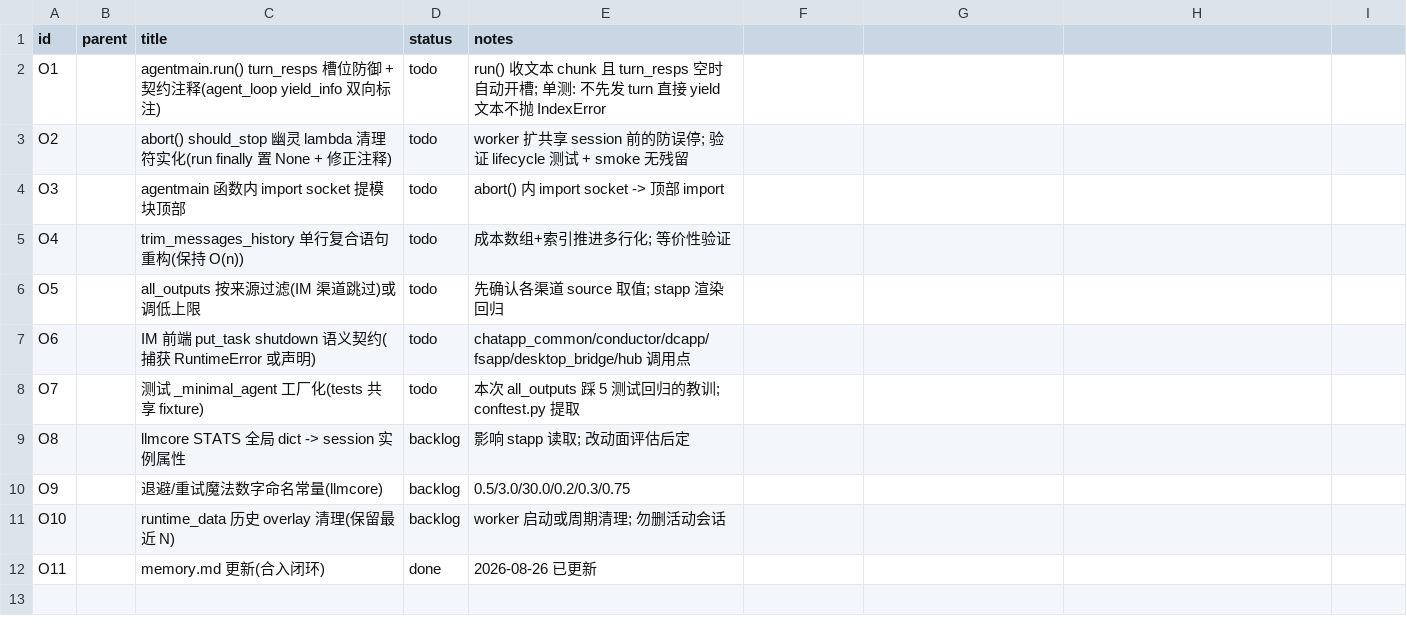
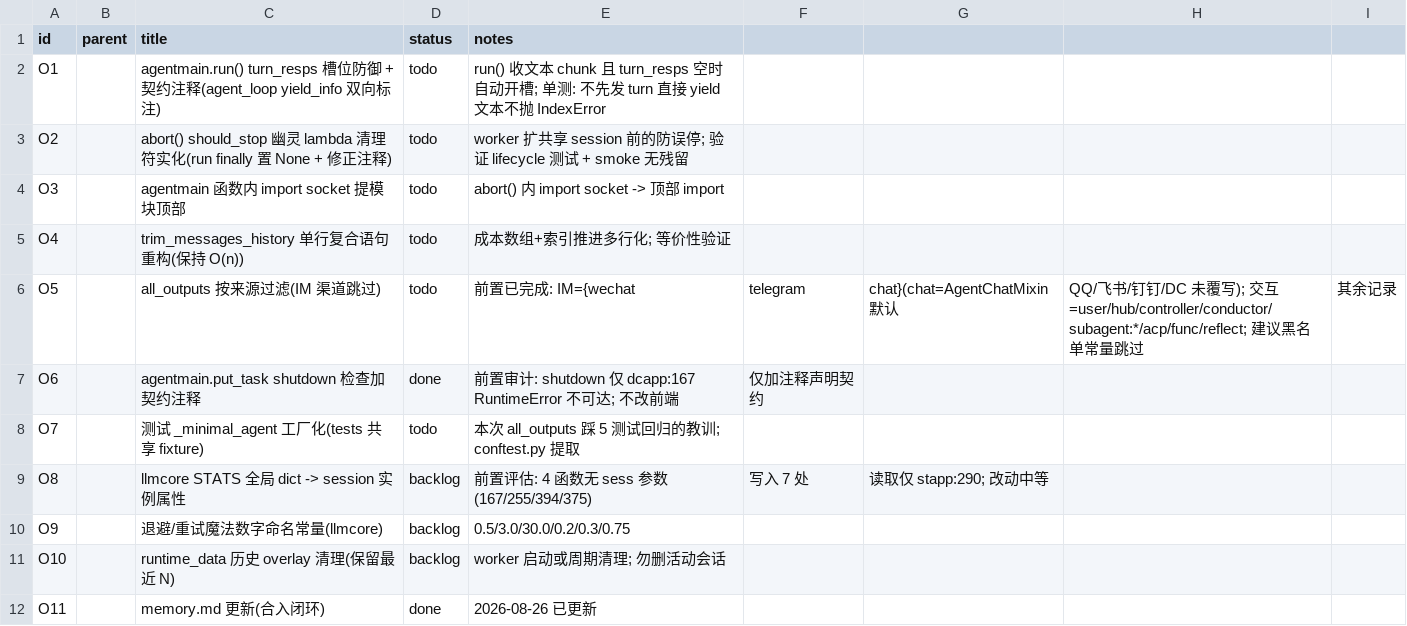
Before and after one commit to Imzl-zl/GenericAgent, a CSV file: .tasks/upstream-hw-merge-optimization/SUBTASKS.csv, drawn as a sheet.

Commit message:
docs(epic): 前置工作完成 — streamlit 1.62 升级 + O5 source 全集/O6 审计/O8 评估 写入计划与交接提示词
- streamlit 1.57 -> 1.62 (pip 升级, stapp bare 导入 OK, 92 测试全绿)
- O5: source 全集查清 (IM={wechat,telegram,chat}, chat=AgentChatMixin 默认), 过滤规则定为黑名单
- O6: 审计降级 (shutdown 仅 dcapp:167, RuntimeError 不可达, 仅加契约注释)
- O8: 影响面评估 (4 函数无 sess, 写入 7 处, 读取仅 stapp:290)
- HANDOFF_PROMPT.md 更新为前置完成版, 新会话直接开工

```diff
--- a/.tasks/upstream-hw-merge-optimization/SUBTASKS.csv
+++ b/.tasks/upstream-hw-merge-optimization/SUBTASKS.csv
@@ -5,6 +5,6 @@ O3,,agentmain 函数内 import socket 提模块顶部,todo,abort() 内 import so
 O4,,trim_messages_history 单行复合语句重构(保持 O(n)),todo,成本数组+索引推进多行化; 等价性验证
-O5,,all_outputs 按来源过滤(IM 渠道跳过)或调低上限,todo,先确认各渠道 source 取值; stapp 渲染回归
-O6,,IM 前端 put_task shutdown 语义契约(捕获 RuntimeError 或声明),todo,chatapp_common/conductor/dcapp/fsapp/desktop_bridge/hub 调用点
+O5,,all_outputs 按来源过滤(IM 渠道跳过),todo,前置已完成: IM={wechat,telegram,chat}(chat=AgentChatMixin 默认, QQ/飞书/钉钉/DC 未覆写); 交互=user/hub/controller/conductor/subagent:*/acp/func/reflect; 建议黑名单常量跳过, 其余记录
+O6,,agentmain.put_task shutdown 检查加契约注释,done,前置审计: shutdown 仅 dcapp:167 RuntimeError 不可达; 不改前端, 仅加注释声明契约
 O7,,测试 _minimal_agent 工厂化(tests 共享 fixture),todo,本次 all_outputs 踩 5 测试回归的教训; conftest.py 提取
-O8,,llmcore STATS 全局 dict -> session 实例属性,backlog,影响 stapp 读取; 改动面评估后定
+O8,,llmcore STATS 全局 dict -> session 实例属性,backlog,前置评估: 4 函数无 sess 参数(167/255/394/375), 写入 7 处, 读取仅 stapp:290; 改动中等
 O9,,退避/重试魔法数字命名常量(llmcore),backlog,0.5/3.0/30.0/0.2/0.3/0.75
```
Also changed, not shown: 2 other files.
